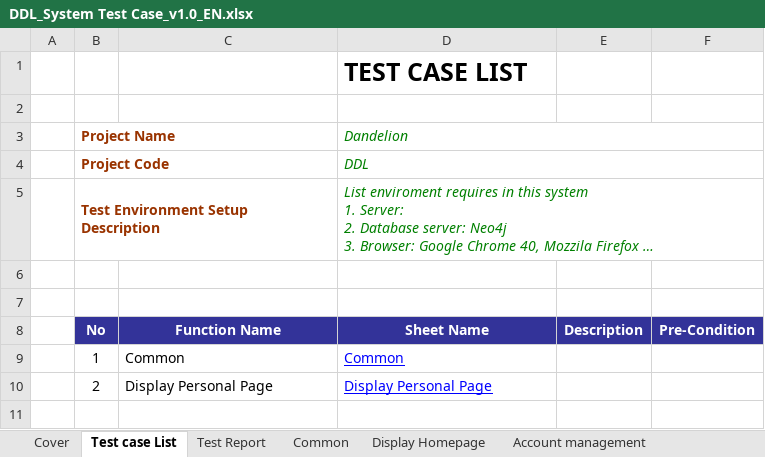
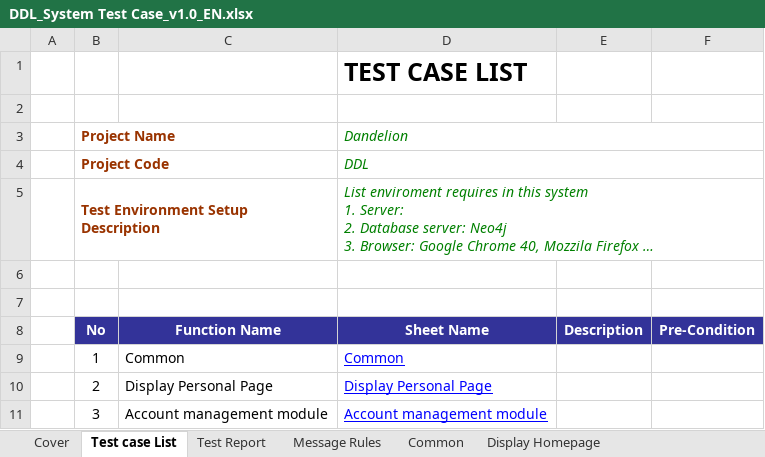
Before and after one commit to sangnvus/2015FALLJS01, an Excel workbook: WIP/Users/ChinhVC/Test documnet/DDL_System Test Case_v1.0_EN.xlsx, sheet Test case List, drawn as a sheet; long unchanged cells end in …; values as stored, in another font and other column widths than the file's, no borders; the diff names each change by its address in the sheet, - before the commit and + after, or states it on an @@ line.

Commit message:
update folder ChinhVC: - DDL_System Test Case_v1.0_EN.xlsx - UC.xlsx

```diff
--- a/WIP/Users/ChinhVC/Test documnet/DDL_System Test Case_v1.0_EN.xlsx (sheet Test case List)
+++ b/WIP/Users/ChinhVC/Test documnet/DDL_System Test Case_v1.0_EN.xlsx (sheet Test case List)
+sheet tab: Message Rules
+row 11:  | 3 | Account management module | Account management module
```
Also changed, not shown: sheet Account management, sheet Display Homepage, sheet Common, sheet Test Report, other sheet tabs, formulas that keep their value, hidden cells, WIP/Users/ChinhVC/Use Case/UC.xlsx.
